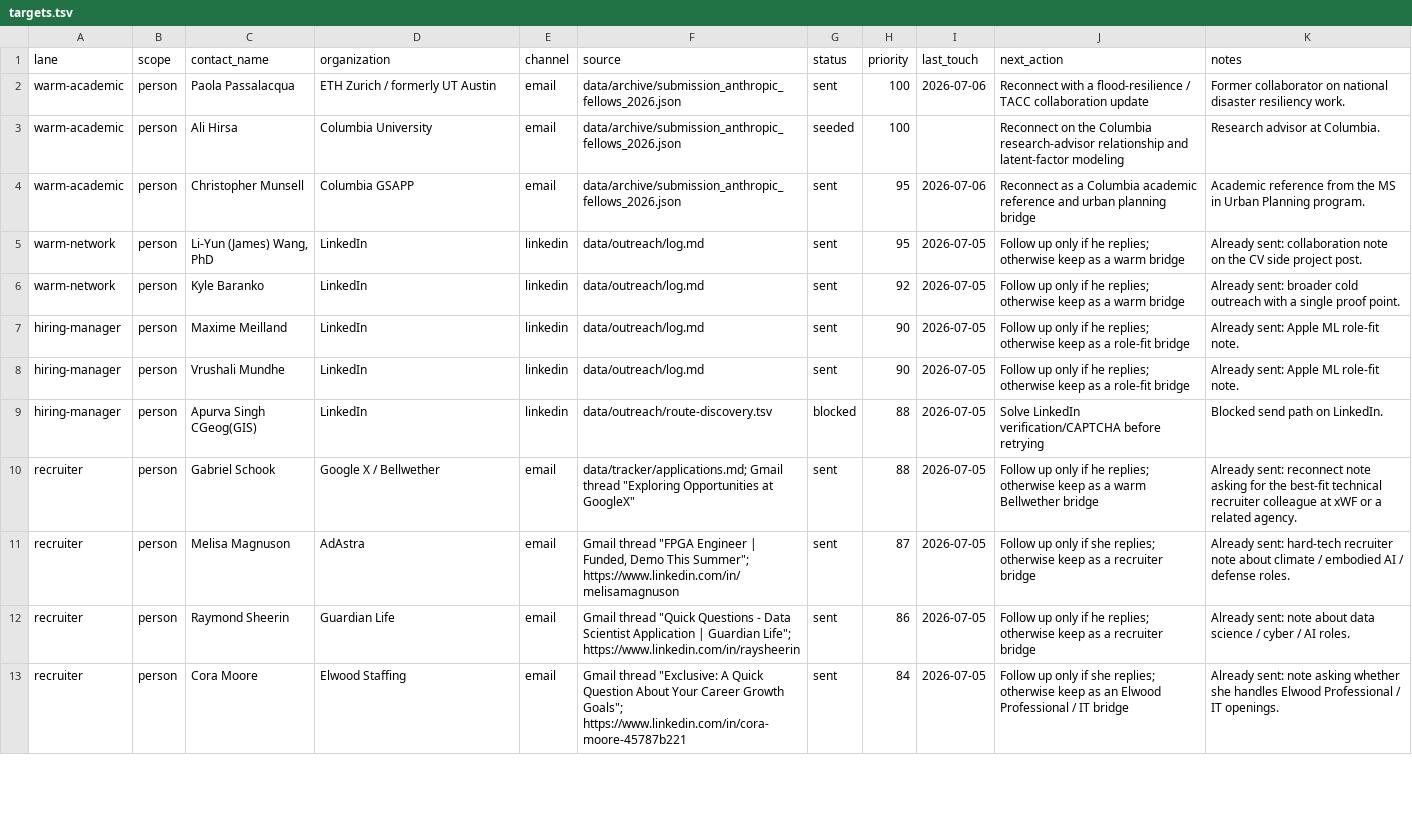
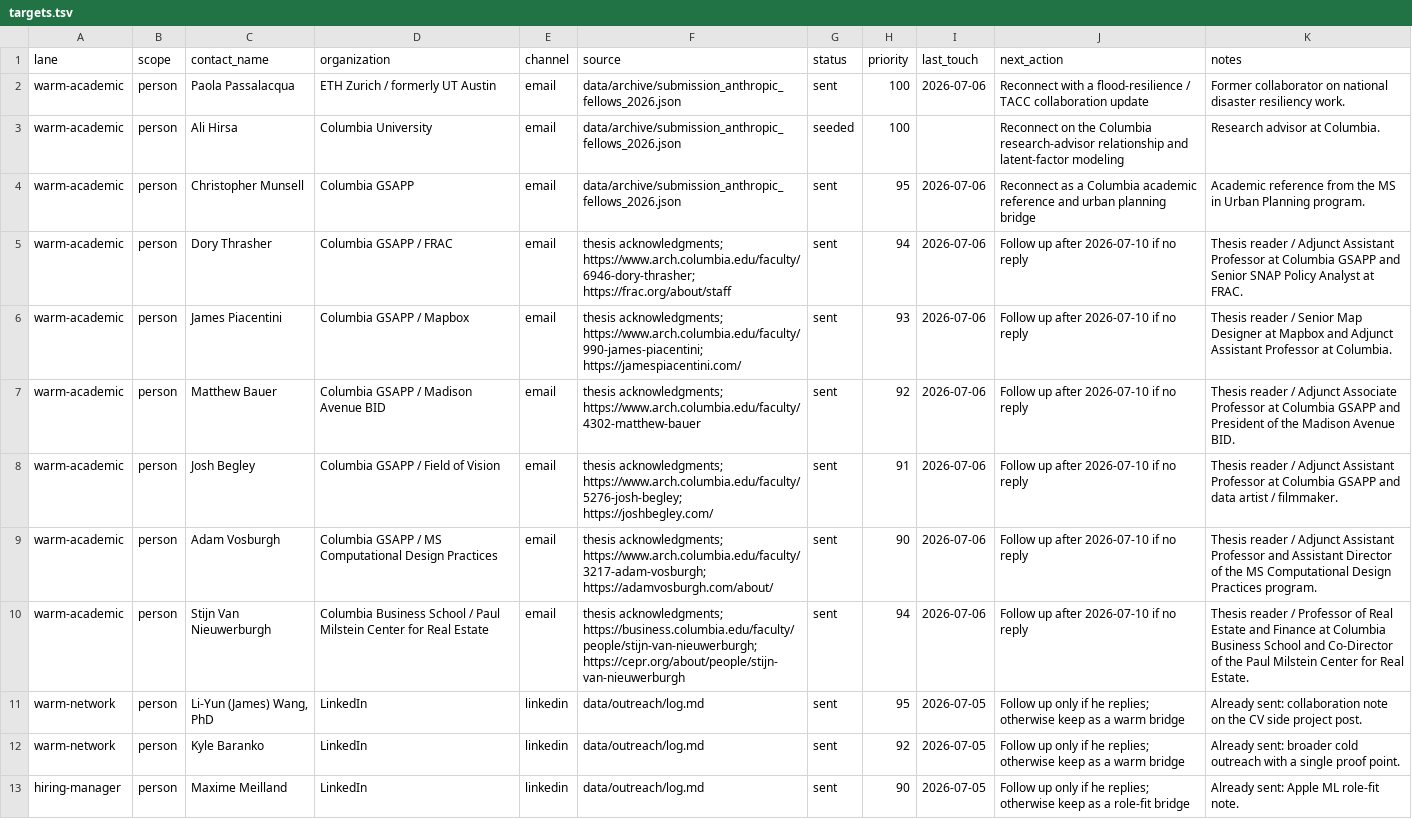
Before and after one commit to dhardestylewis/career-ops, a TSV file: data/outreach/targets.tsv, drawn as a sheet; only a part is shown; the shorter side is filled out with more unchanged rows.

Commit message:
thesis reader outreach

```diff
--- a/data/outreach/targets.tsv
+++ b/data/outreach/targets.tsv
@@ -4,2 +4,8 @@ warm-academic	person	Ali Hirsa	Columbia University	email	data/archive/submission
 warm-academic	person	Christopher Munsell	Columbia GSAPP	email	data/archive/submission_anthropic_fellows_2026.json	sent	95	2026-07-06	Reconnect as a Columbia academic reference and urban planning bridge	Academic reference from the MS in Urban Planning program.
+warm-academic	person	Dory Thrasher	Columbia GSAPP / FRAC	email	thesis acknowledgments; https://www.arch.columbia.edu/faculty/6946-dory-thrasher; https://frac.org/about/staff	sent	94	2026-07-06	Follow up after 2026-07-10 if no reply	Thesis reader / Adjunct Assistant Professor at Columbia GSAPP and Senior SNAP Policy Analyst at FRAC.
+warm-academic	person	James Piacentini	Columbia GSAPP / Mapbox	email	thesis acknowledgments; https://www.arch.columbia.edu/faculty/990-james-piacentini; https://jamespiacentini.com/	sent	93	2026-07-06	Follow up after 2026-07-10 if no reply	Thesis reader / Senior Map Designer at Mapbox and Adjunct Assistant Professor at Columbia.
+warm-academic	person	Matthew Bauer	Columbia GSAPP / Madison Avenue BID	email	thesis acknowledgments; https://www.arch.columbia.edu/faculty/4302-matthew-bauer	sent	92	2026-07-06	Follow up after 2026-07-10 if no reply	Thesis reader / Adjunct Associate Professor at Columbia GSAPP and President of the Madison Avenue BID.
+warm-academic	person	Josh Begley	Columbia GSAPP / Field of Vision	email	thesis acknowledgments; https://www.arch.columbia.edu/faculty/5276-josh-begley; https://joshbegley.com/	sent	91	2026-07-06	Follow up after 2026-07-10 if no reply	Thesis reader / Adjunct Assistant Professor at Columbia GSAPP and data artist / filmmaker.
+warm-academic	person	Adam Vosburgh	Columbia GSAPP / MS Computational Design Practices	email	thesis acknowledgments; https://www.arch.columbia.edu/faculty/3217-adam-vosburgh; https://adamvosburgh.com/about/	sent	90	2026-07-06	Follow up after 2026-07-10 if no reply	Thesis reader / Adjunct Assistant Professor and Assistant Director of the MS Computational Design Practices program.
+warm-academic	person	Stijn Van Nieuwerburgh	Columbia Business School / Paul Milstein Center for Real Estate	email	thesis acknowledgments; https://business.columbia.edu/faculty/people/stijn-van-nieuwerburgh; https://cepr.org/about/people/stijn-van-nieuwerburgh	sent	94	2026-07-06	Follow up after 2026-07-10 if no reply	Thesis reader / Professor of Real Estate and Finance at Columbia Business School and Co-Director of the Paul Milstein Center for Real Estate.
 warm-network	person	Li-Yun (James) Wang, PhD	LinkedIn	linkedin	data/outreach/log.md	sent	95	2026-07-05	Follow up only if he replies; otherwise keep as a warm bridge	Already sent: collaboration note on the CV side project post.
```
Also changed, not shown: data/outreach/queue.tsv, 5 other files.
